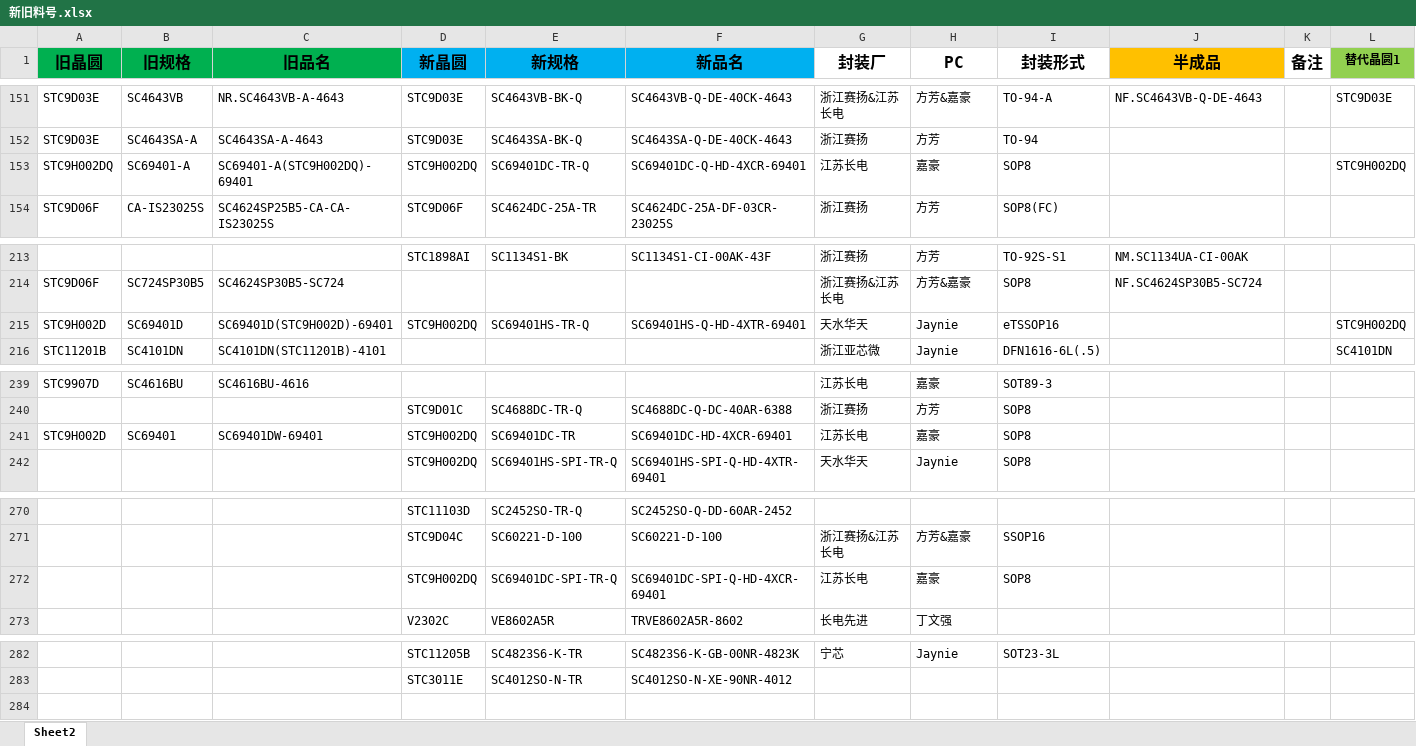
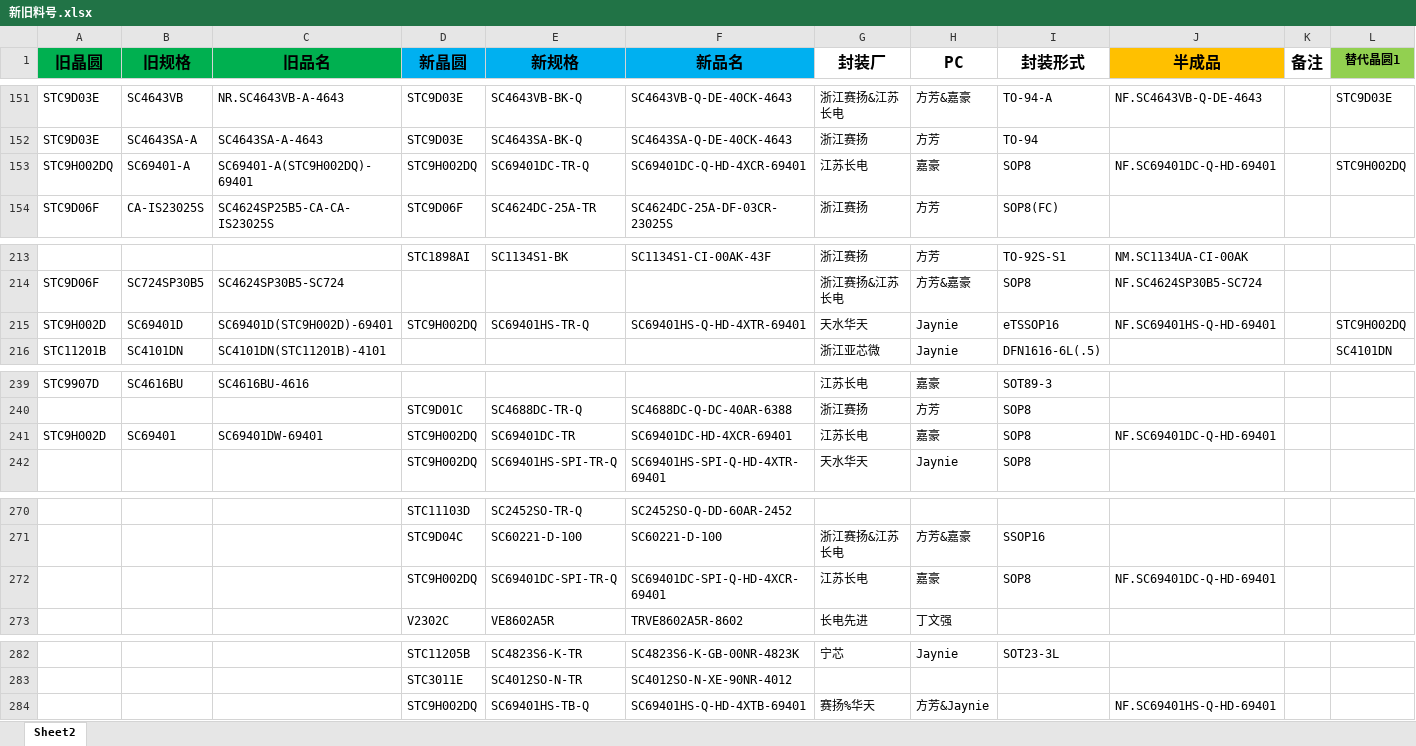
Before and after one commit to TTTriste06/operation_planning-, an Excel workbook: 新旧料号.xlsx, sheet Sheet2, drawn as a sheet; only a part is shown, gaps mark what is left out; values as stored, in another font and other column widths than the file's, no borders; conditional formats not drawn; rows hold the shown columns only; the diff names each change by its address in the sheet, - before the commit and + after, or states it on an @@ line.

Commit message:
upload 新旧料号.xlsx

```diff
--- a/新旧料号.xlsx (sheet Sheet2)
+++ b/新旧料号.xlsx (sheet Sheet2)
-J153 (半成品): (empty)
+J153 (半成品): NF.SC69401DC-Q-HD-69401
-J215 (半成品): (empty)
+J215 (半成品): NF.SC69401HS-Q-HD-69401
-J241 (半成品): (empty)
+J241 (半成品): NF.SC69401DC-Q-HD-69401
-J272 (半成品): (empty)
+J272 (半成品): NF.SC69401DC-Q-HD-69401
+row 284:  |  |  | STC9H002DQ | SC69401HS-TB-Q | SC69401HS-Q-HD-4XTB-69401 | 赛扬%华天 | 方芳&Jaynie |  | NF.SC69401HS-Q-HD-69401
```
